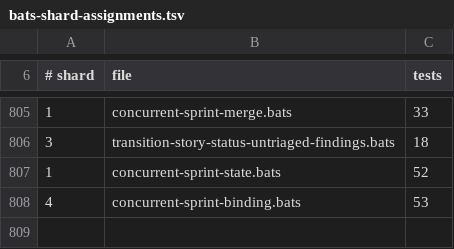
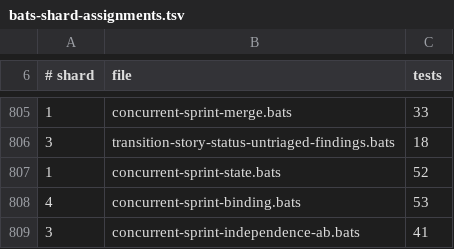
Before and after one commit to gaiastudio-ai/gaia-framework, a TSV file: .github/bats-shard-assignments.tsv, drawn as a sheet; only a part is shown, gaps mark what is left out; the diff names each change by its address in the sheet, - before the commit and + after, or states it on an @@ line.

Commit message:
ci: assign independence-check tests to shard 3
Add concurrent-sprint-independence-ab.bats (41 tests) to the lightest
CI shard for balanced parallel execution.

```diff
--- a/.github/bats-shard-assignments.tsv
+++ b/.github/bats-shard-assignments.tsv
+row 809: 3 | concurrent-sprint-independence-ab.bats | 41
```
